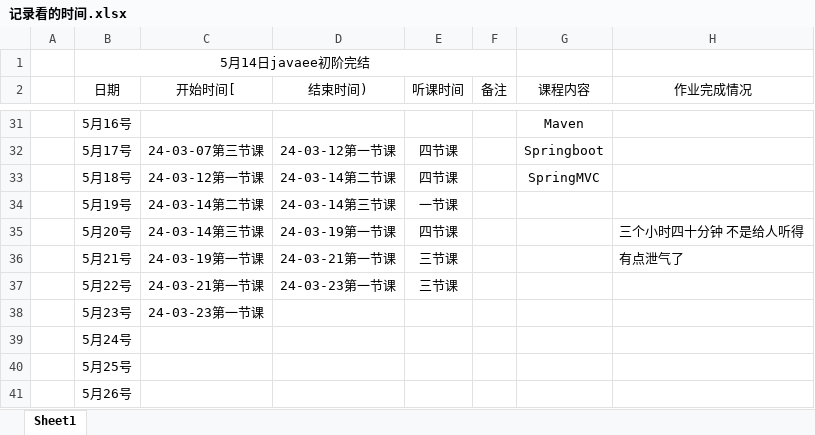
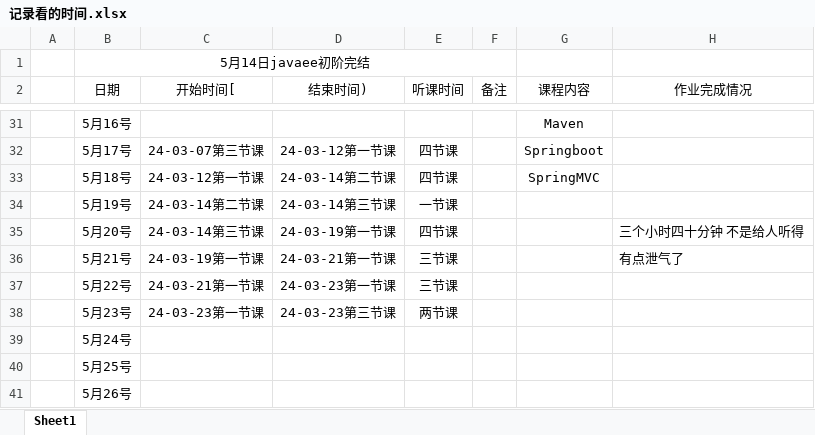
Before and after one commit to kismetfor/JavaSE_mac, an Excel workbook: 5 JavaEE/记录看的时间.xlsx, sheet Sheet1, drawn as a sheet; only a part is shown, gaps mark what is left out; values as stored, in another font and other column widths than the file's, no borders; the diff names each change by its address in the sheet, - before the commit and + after, or states it on an @@ line.

```diff
--- a/5 JavaEE/记录看的时间.xlsx (sheet Sheet1)
+++ b/5 JavaEE/记录看的时间.xlsx (sheet Sheet1)
-D38 (结束时间)): (empty)
+D38 (结束时间)): 24-03-23第三节课
-E38 (听课时间): (empty)
+E38 (听课时间): 两节课
```
Also changed, not shown: 1 other file.
